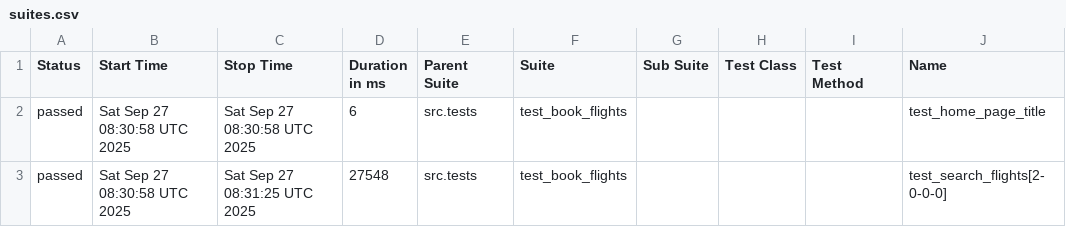
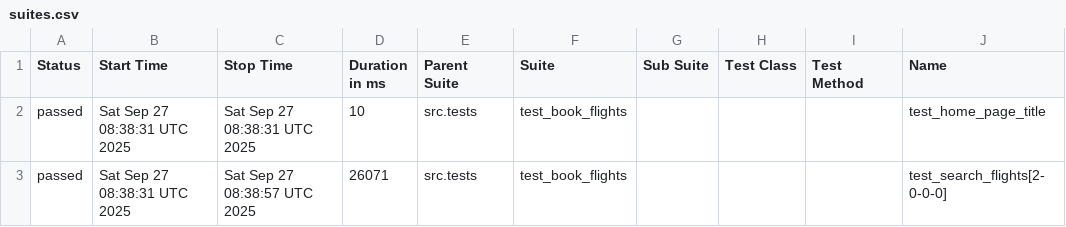
Before and after one commit to tijothomas95/PytestPlaywrightAutomation, a CSV file: data/suites.csv, drawn as a sheet; only a part is shown; the diff names each change by its address in the sheet, - before the commit and + after, or states it on an @@ line.

```diff
--- a/data/suites.csv
+++ b/data/suites.csv
-B2:B3 (Start Time): Sat Sep 27 08:30:58 UTC 2025
+B2:B3 (Start Time): Sat Sep 27 08:38:31 UTC 2025
-C2 (Stop Time): Sat Sep 27 08:30:58 UTC 2025
+C2 (Stop Time): Sat Sep 27 08:38:31 UTC 2025
-D2 (Duration in ms): 6
+D2 (Duration in ms): 10
-C3 (Stop Time): Sat Sep 27 08:31:25 UTC 2025
+C3 (Stop Time): Sat Sep 27 08:38:57 UTC 2025
-D3 (Duration in ms): 27548
+D3 (Duration in ms): 26071
```
Also changed, not shown: 20 other files.
